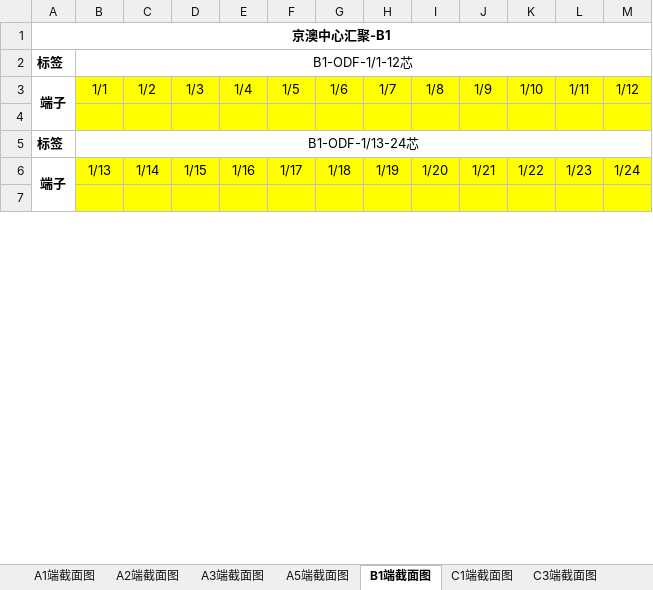
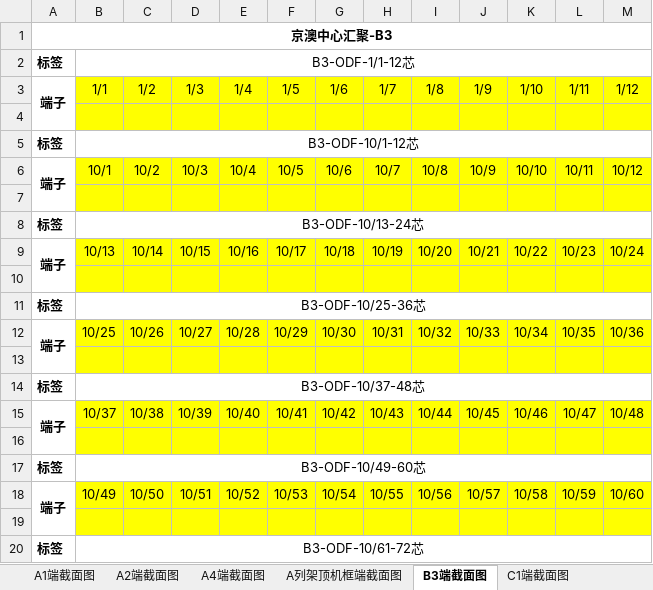
Before and after one commit to Meisterla/script2, an Excel workbook: 京澳中心汇聚端口占用表.xlsx, sheet B3端截面图, drawn as a sheet; only a part is shown; values as stored, in another font and other column widths than the file's, no borders; removed rows and columns are numbered as before the commit, all else as after; the diff covers the shown part only; the diff names each change by its address in the sheet, - before the commit and + after, or states it on an @@ line.

```diff
--- a/京澳中心汇聚端口占用表.xlsx (sheet B3端截面图)
+++ b/京澳中心汇聚端口占用表.xlsx (sheet B3端截面图)
-sheet tab: A3端截面图
+sheet tab: A4端截面图
-sheet tab: A5端截面图
+sheet tab: A列架顶机框端截面图
-sheet tab: B1端截面图
+sheet tab: B3端截面图
-A1: 京澳中心汇聚-B1
+A1: 京澳中心汇聚-B3
-B2: B1-ODF-1/1-12芯
+B2: B3-ODF-1/1-12芯
-B5: B1-ODF-1/13-24芯
+B5: B3-ODF-10/1-12芯
-row 6: 端子 | 1/13 | 1/14 | 1/15 | 1/16 | 1/17 | 1/18 | 1/19 | 1/20 | 1/21 | 1/22 | 1/23 | 1/24
+row 6: 端子 | 10/1 | 10/2 | 10/3 | 10/4 | 10/5 | 10/6 | 10/7 | 10/8 | 10/9 | 10/10 | 10/11 | 10/12
+row 8: 标签 | B3-ODF-10/13-24芯
+row 9: 端子 | 10/13 | 10/14 | 10/15 | 10/16 | 10/17 | 10/18 | 10/19 | 10/20 | 10/21 | 10/22 | 10/23 | 10/24
+row 10: (empty)
+row 11: 标签 | B3-ODF-10/25-36芯
+row 12: 端子 | 10/25 | 10/26 | 10/27 | 10/28 | 10/29 | 10/30 | 10/31 | 10/32 | 10/33 | 10/34 | 10/35 | 10/36
+row 13: (empty)
+row 14: 标签 | B3-ODF-10/37-48芯
+row 15: 端子 | 10/37 | 10/38 | 10/39 | 10/40 | 10/41 | 10/42 | 10/43 | 10/44 | 10/45 | 10/46 | 10/47 | 10/48
+row 16: (empty)
+row 17: 标签 | B3-ODF-10/49-60芯
+row 18: 端子 | 10/49 | 10/50 | 10/51 | 10/52 | 10/53 | 10/54 | 10/55 | 10/56 | 10/57 | 10/58 | 10/59 | 10/60
+row 19: (empty)
+row 20: 标签 | B3-ODF-10/61-72芯
```
Also changed, not shown: 92 added rows, 4 edited cells and merged cells elsewhere in this sheet, sheet A2端截面图, sheet J2端截面图, sheet J1端截面图, sheet A1端截面图, sheet A4端截面图, sheet C1端截面图, 4 more sheets, other sheet tabs, seed.xlsx, 1 other file.
